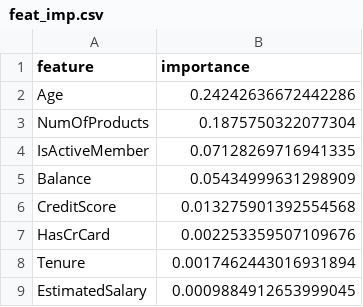
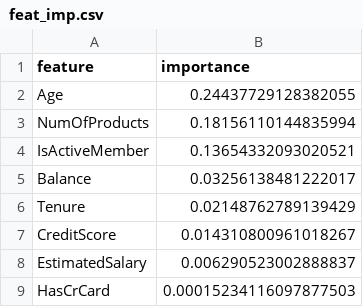
Before and after one commit to aidahalitaj/MLOps-Bank-Churn, a CSV file: reports/feat_imp.csv, drawn as a sheet.

Commit message:
reversed back to fix a typo

```diff
--- a/reports/feat_imp.csv
+++ b/reports/feat_imp.csv
@@ -1,9 +1,9 @@
 feature,importance
-Age,0.24242636672442286
-NumOfProducts,0.1875750322077304
-IsActiveMember,0.07128269716941335
-Balance,0.05434999631298909
-CreditScore,0.013275901392554568
-HasCrCard,0.002253359507109676
-Tenure,0.0017462443016931894
-EstimatedSalary,0.0009884912653999045
+Age,0.24437729128382055
+NumOfProducts,0.18156110144835994
+IsActiveMember,0.13654332093020521
+Balance,0.03256138481222017
+Tenure,0.02148762789139429
+CreditScore,0.014310800961018267
+EstimatedSalary,0.006290523002888837
+HasCrCard,0.00015234116097877503
```
Also changed, not shown: 6 other files.
